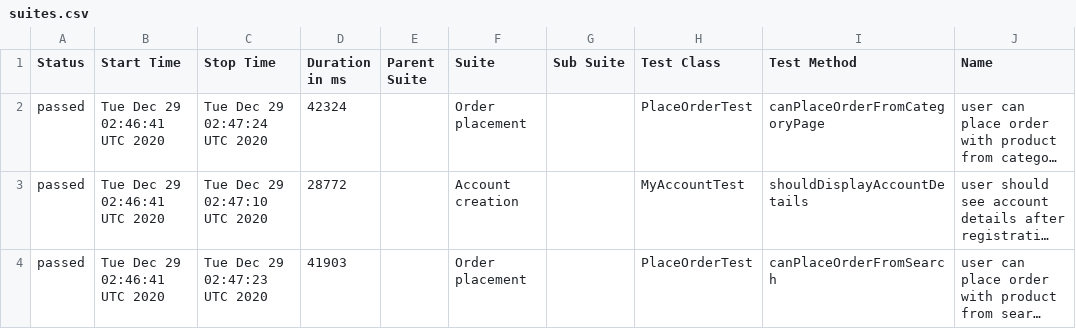
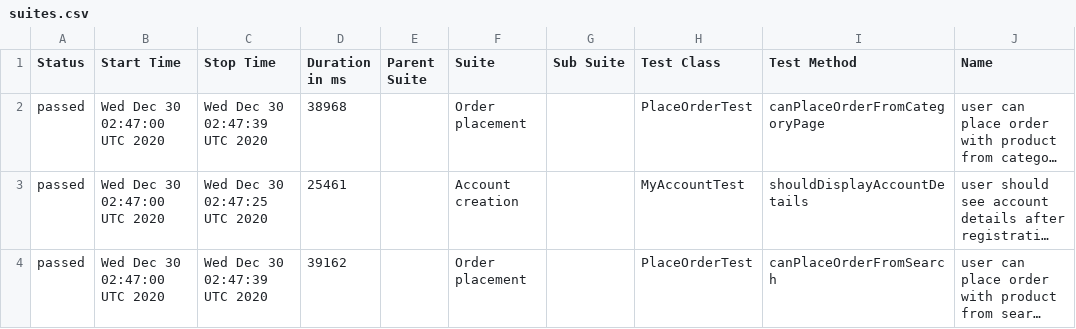
Before and after one commit to isandratskiy/automationpractice-github-actions-demo, a CSV file: data/suites.csv, drawn as a sheet; only a part is shown; long unchanged cells end in …; the diff names each change by its address in the sheet, - before the commit and + after, or states it on an @@ line.

```diff
--- a/data/suites.csv
+++ b/data/suites.csv
-B2:B4 (Start Time): Tue Dec 29 02:46:41 UTC 2020
+B2:B4 (Start Time): Wed Dec 30 02:47:00 UTC 2020
-C2 (Stop Time): Tue Dec 29 02:47:24 UTC 2020
+C2 (Stop Time): Wed Dec 30 02:47:39 UTC 2020
-D2 (Duration in ms): 42324
+D2 (Duration in ms): 38968
-C3 (Stop Time): Tue Dec 29 02:47:10 UTC 2020
+C3 (Stop Time): Wed Dec 30 02:47:25 UTC 2020
-D3 (Duration in ms): 28772
+D3 (Duration in ms): 25461
-C4 (Stop Time): Tue Dec 29 02:47:23 UTC 2020
+C4 (Stop Time): Wed Dec 30 02:47:39 UTC 2020
-D4 (Duration in ms): 41903
+D4 (Duration in ms): 39162
```
Also changed, not shown: 16 other files.
